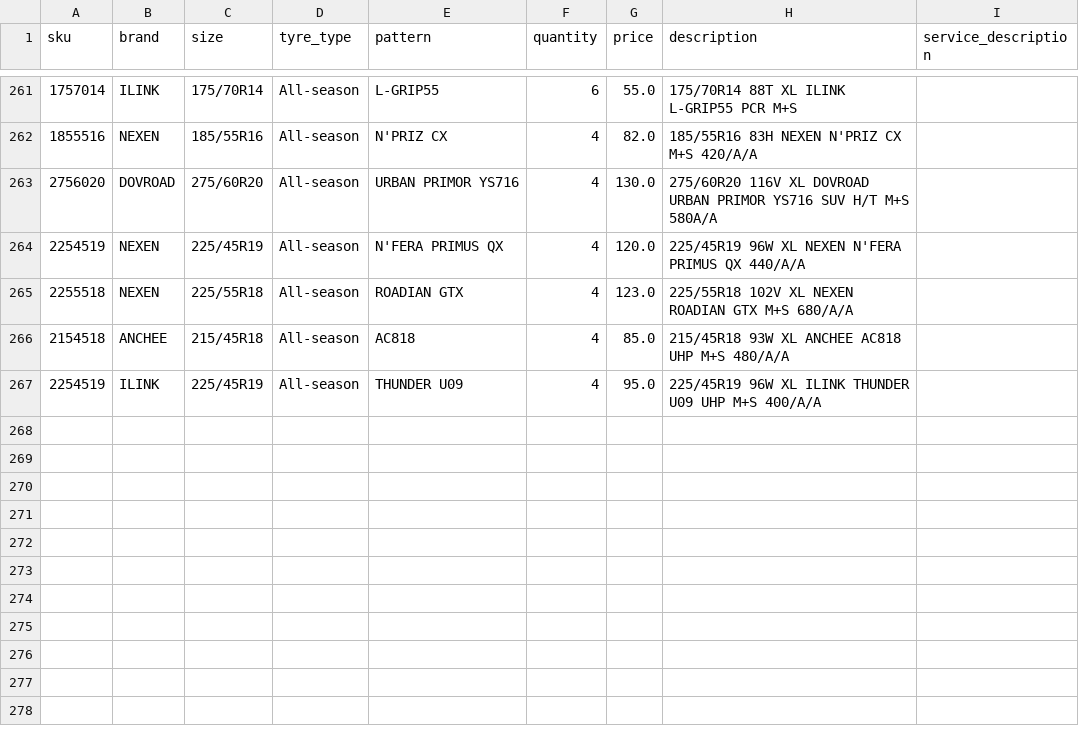
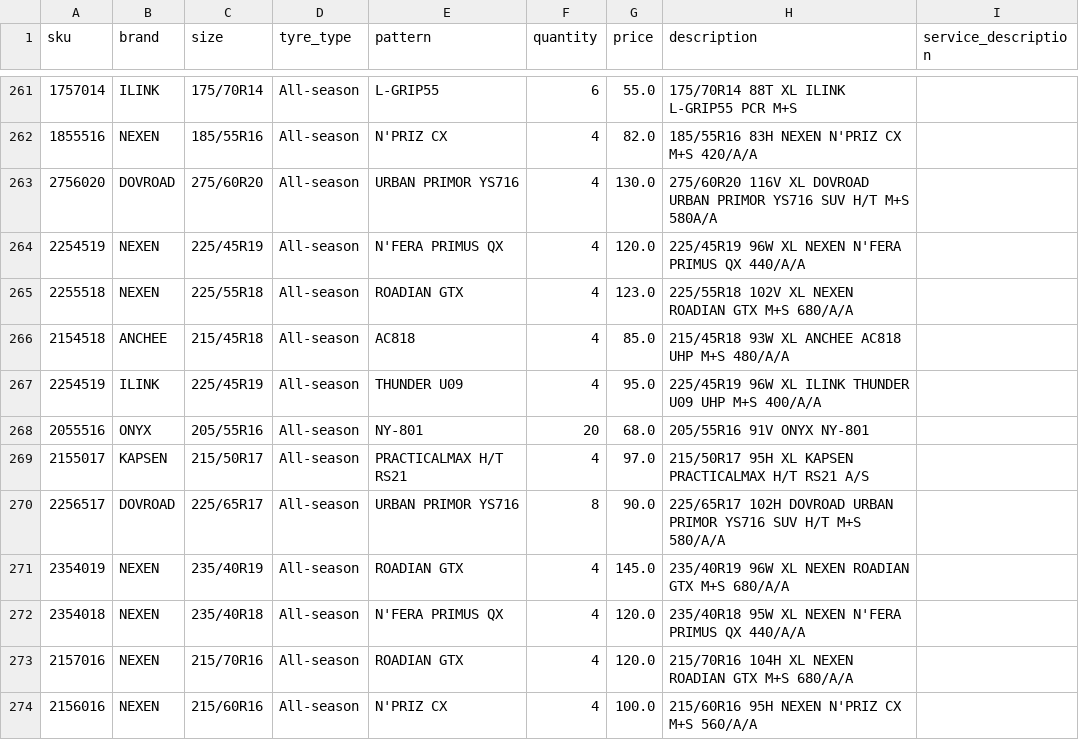
Before and after one commit to hifaitires/DB, a CSV file: data.csv, drawn as a sheet; only a part is shown, gaps mark what is left out; the diff covers the shown part only; the diff names each change by its address in the sheet, - before the commit and + after, or states it on an @@ line.

```diff
--- a/data.csv
+++ b/data.csv
+row 268: 2055516 | ONYX | 205/55R16 | All-season | NY-801 | 20 | 68.0 | 205/55R16 91V ONYX NY-801
+row 269: 2155017 | KAPSEN | 215/50R17 | All-season | PRACTICALMAX H/T RS21 | 4 | 97.0 | 215/50R17 95H XL KAPSEN PRACTICALMAX H/T RS21 A/S
+row 270: 2256517 | DOVROAD | 225/65R17 | All-season | URBAN PRIMOR YS716 | 8 | 90.0 | 225/65R17 102H DOVROAD URBAN PRIMOR YS716 SUV H/T M+S 580/A/A
+row 271: 2354019 | NEXEN | 235/40R19 | All-season | ROADIAN GTX | 4 | 145.0 | 235/40R19 96W XL NEXEN ROADIAN GTX M+S 680/A/A
+row 272: 2354018 | NEXEN | 235/40R18 | All-season | N'FERA PRIMUS QX | 4 | 120.0 | 235/40R18 95W XL NEXEN N'FERA PRIMUS QX 440/A/A
+row 273: 2157016 | NEXEN | 215/70R16 | All-season | ROADIAN GTX | 4 | 120.0 | 215/70R16 104H XL NEXEN ROADIAN GTX M+S 680/A/A
+row 274: 2156016 | NEXEN | 215/60R16 | All-season | N'PRIZ CX | 4 | 100.0 | 215/60R16 95H NEXEN N'PRIZ CX M+S 560/A/A
```
Also changed, not shown: 7 added rows and 7 edited cells elsewhere in this file, 2 other files.
